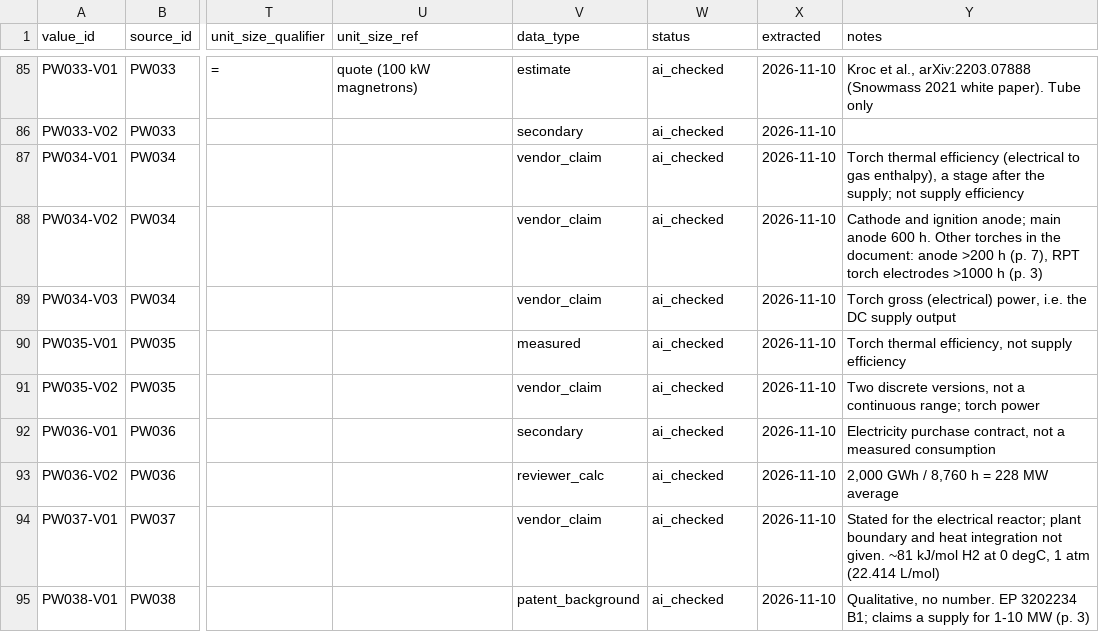
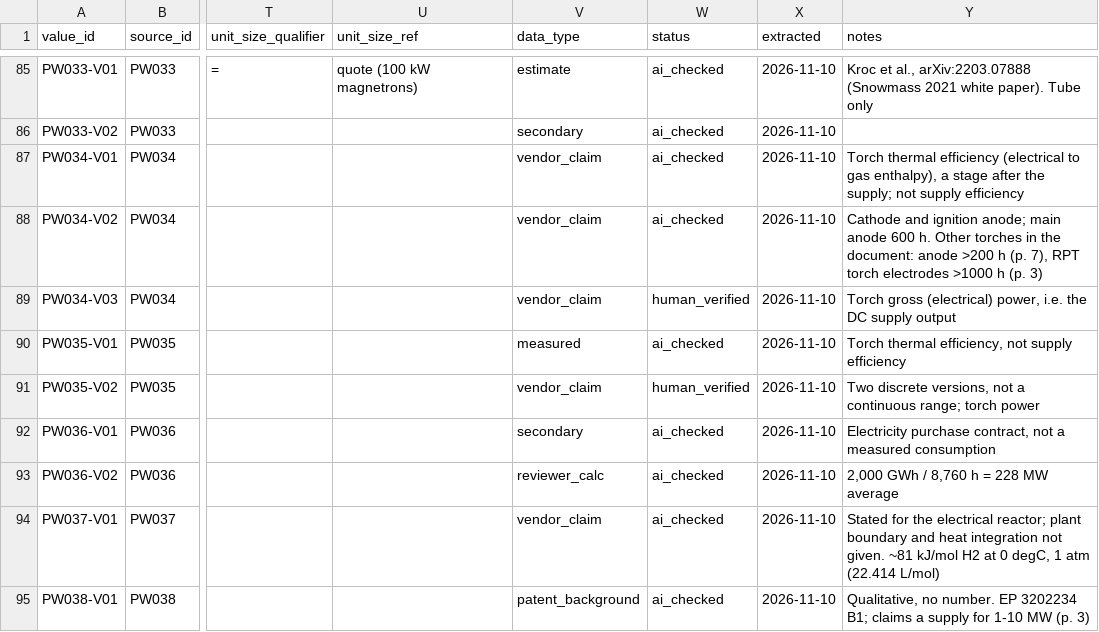
Before and after one commit to bulfinb/plasma-power-supply-constraints, a CSV file: power_systems/results/supply_values.csv, drawn as a sheet; only a part is shown, gaps mark what is left out; the diff covers the shown part only; the diff names each change by its address in the sheet, - before the commit and + after, or states it on an @@ line.

```diff
--- a/power_systems/results/supply_values.csv
+++ b/power_systems/results/supply_values.csv
-W89 (status): ai_checked
+W89 (status): human_verified
-W91 (status): ai_checked
+W91 (status): human_verified
```
Also changed, not shown: 13 edited cells elsewhere in this file, human_checks/summary.csv, 1 other file.
